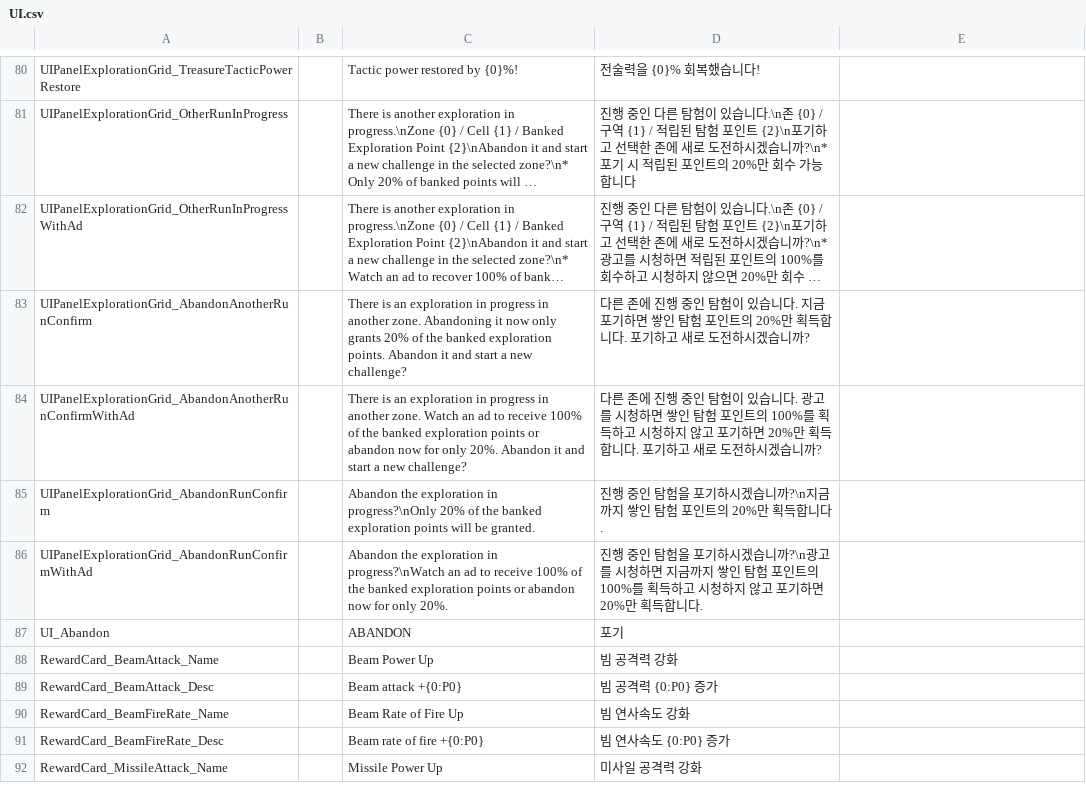
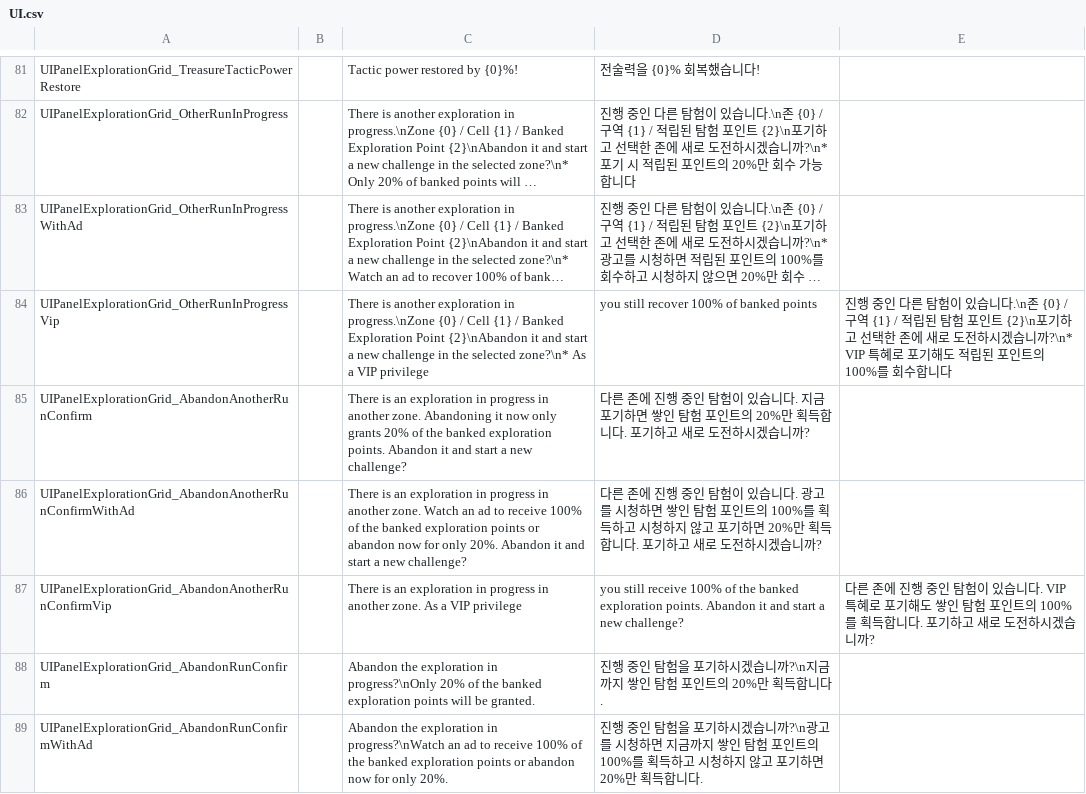
Before and after one commit to gsyan/thefirst_client_unity, a CSV file: Assets/Resources/Localization/csv/UI.csv, drawn as a sheet; only a part is shown, gaps mark what is left out; the shorter side is filled out with more unchanged rows; long unchanged cells end in …; the diff covers the shown part only; the diff names each change by its address in the sheet, - before the commit and + after, or states it on an @@ line.

```diff
--- a/Assets/Resources/Localization/csv/UI.csv
+++ b/Assets/Resources/Localization/csv/UI.csv
+row 84: UIPanelExplorationGrid_OtherRunInProgressVip |  | There is another exploration in progress.\nZone {0} / Cell {1} / Banked Exploration Point {2}\nAbandon it and start a new challenge in the selected zone?\n* As a VIP privilege | you still recover 100% of banked points | 진행 중인 다른 탐험이 있습니다.\n존 {0} / 구역 {1} / 적립된 탐험 포인트 {2}\n포기하고 선택한 존에 새로 도전하시겠습니까?\n* VIP 특혜로 포기해도 적립된 포인트의 100%를 회수합니다
+row 87: UIPanelExplorationGrid_AbandonAnotherRunConfirmVip |  | There is an exploration in progress in another zone. As a VIP privilege | you still receive 100% of the banked exploration points. Abandon it and start a new challenge? | 다른 존에 진행 중인 탐험이 있습니다. VIP 특혜로 포기해도 쌓인 탐험 포인트의 100%를 획득합니다. 포기하고 새로 도전하시겠습니까?
```
Also changed, not shown: 6 added rows and 1 removed row elsewhere in this file, Assets/Resources/DataTable/Achievement/datatable_achievement.csv, Assets/Resources/DataTable/Achievement/datatable_daily_achievement.csv, 37 other files.
